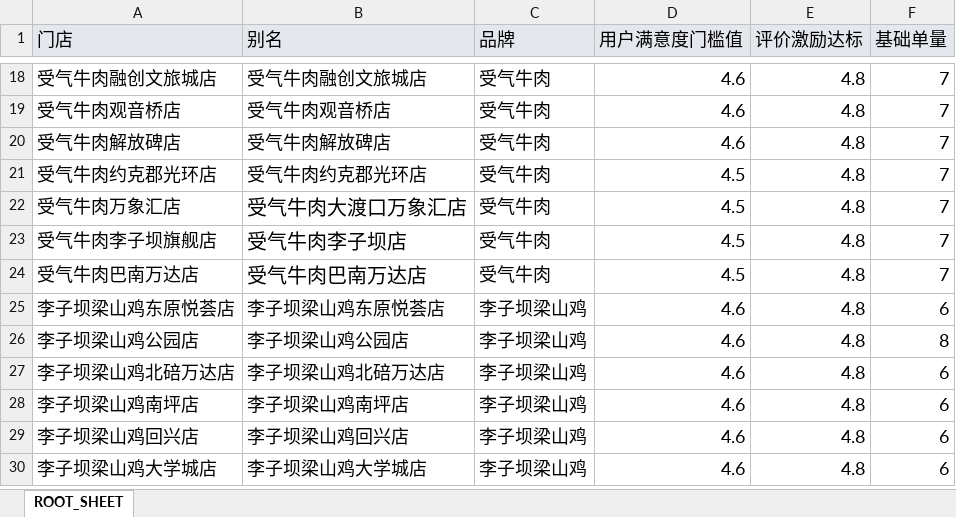
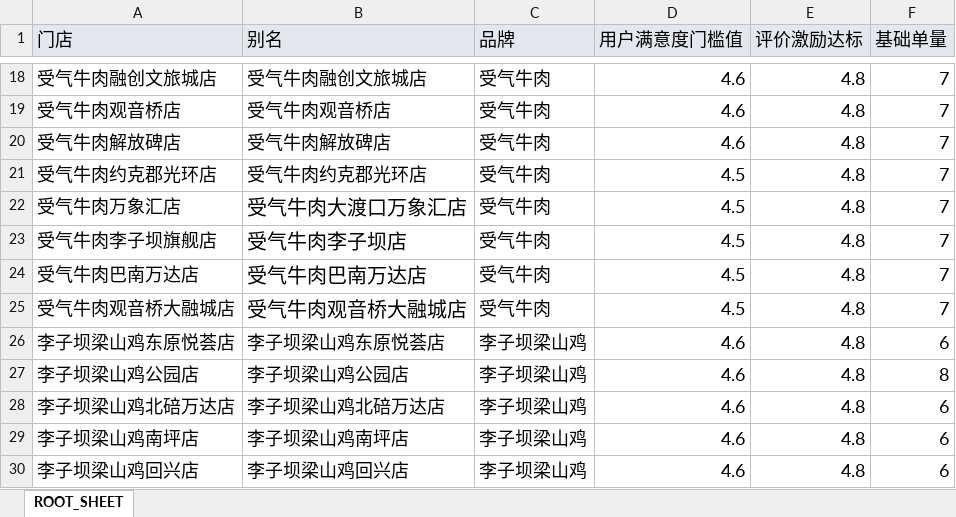
Before and after one commit to redlin/liziba_daily_motivate, an Excel workbook: daily_motivate.xlsx, sheet ROOT_SHEET, drawn as a sheet; only a part is shown, gaps mark what is left out; the shorter side is filled out with more unchanged rows; values as stored, in another font and other column widths than the file's, no borders; the diff names each change by its address in the sheet, - before the commit and + after, or states it on an @@ line.

```diff
--- a/daily_motivate.xlsx (sheet ROOT_SHEET)
+++ b/daily_motivate.xlsx (sheet ROOT_SHEET)
+row 25: 受气牛肉观音桥大融城店 | 受气牛肉观音桥大融城店 | 受气牛肉 | 4.5 | 4.8 | 7
```
Also changed, not shown: 1 other file.
